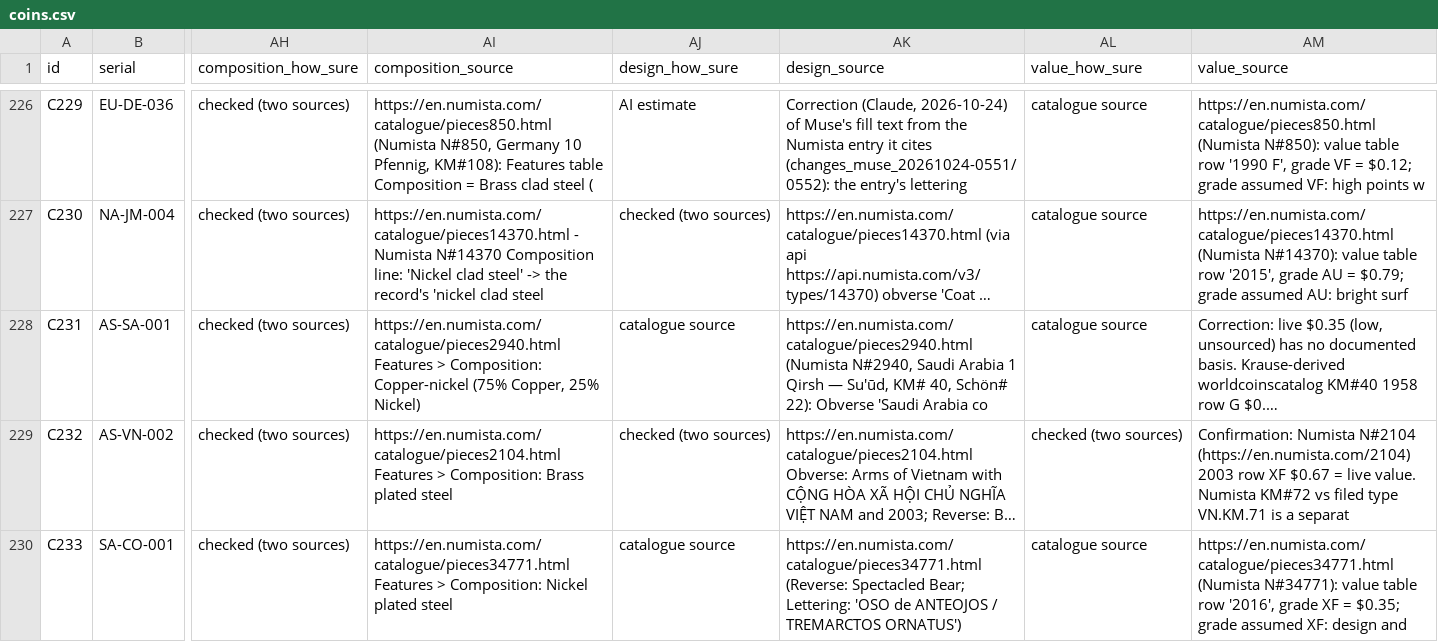
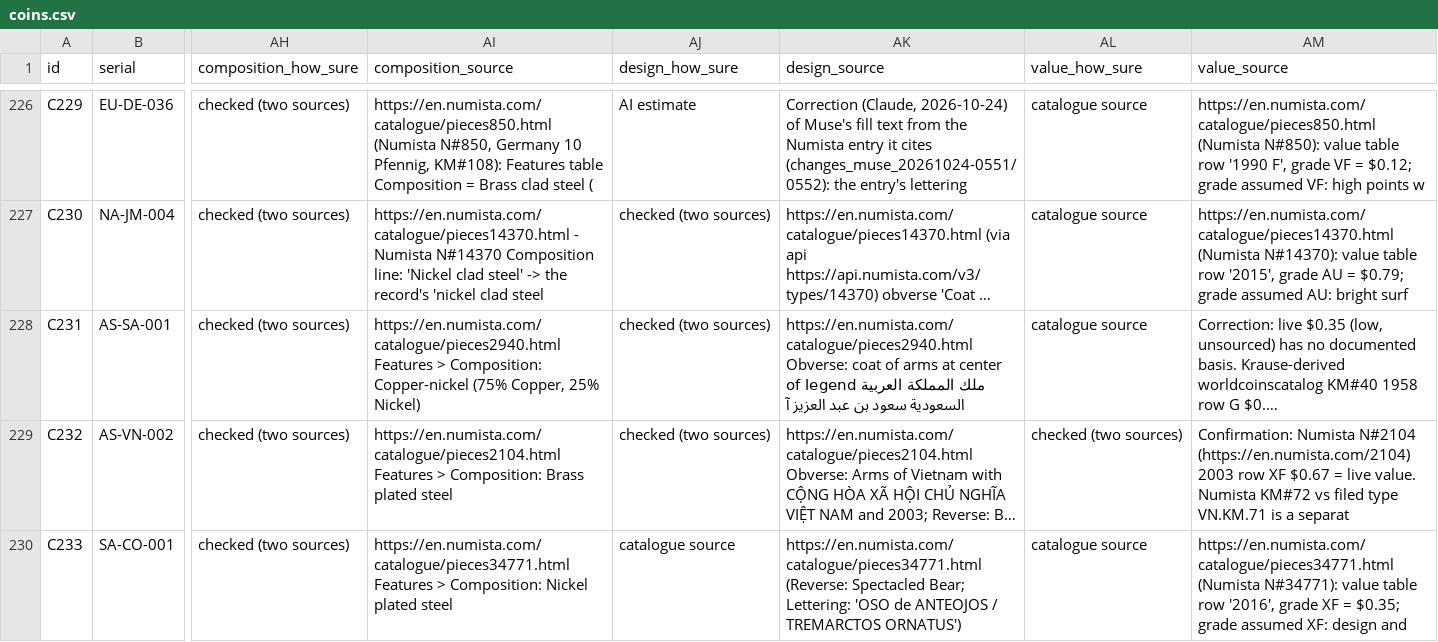
Before and after one commit to jpavia10/titan-reliquary-preview, a CSV file: data/export/coins.csv, drawn as a sheet; only a part is shown, gaps mark what is left out; long unchanged cells end in …; the diff names each change by its address in the sheet, - before the commit and + after, or states it on an @@ line.

```diff
--- a/data/export/coins.csv
+++ b/data/export/coins.csv
-AJ228 (design_how_sure): catalogue source
+AJ228 (design_how_sure): checked (two sources)
-AK228 (design_source): https://en.numista.com/catalogue/pieces2940.html (Numista N#2940, Saudi Arabia 1 Qirsh — Su'ūd, KM# 40, Schön# 22): Obverse 'Saudi Arabia co
+AK228 (design_source): https://en.numista.com/catalogue/pieces2940.html Obverse: coat of arms at center of legend ملك المملكة العربية السعودية سعود بن عبد العزيز آ
```
Also changed, not shown: 45 other files.
